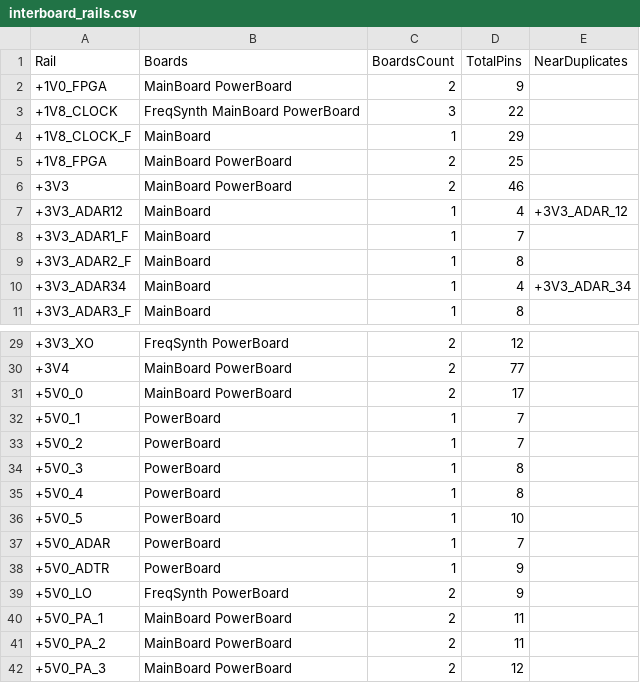
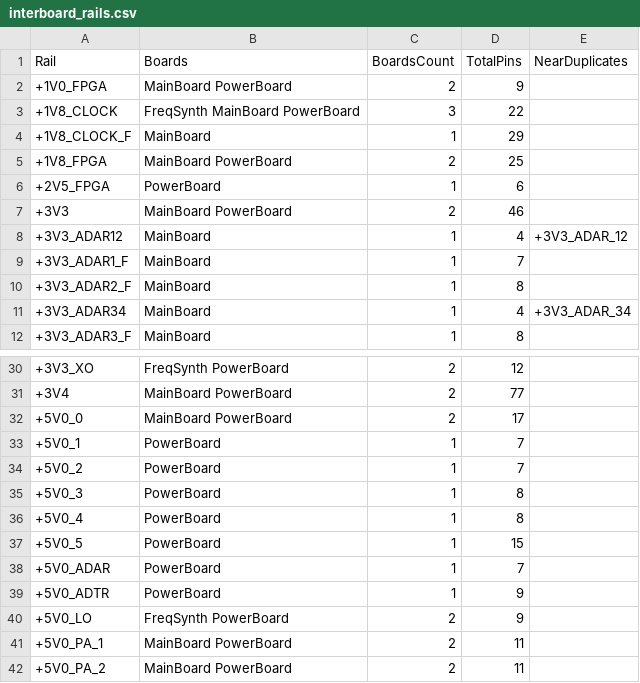
Before and after one commit to MKonovalov/PLFM_RADAR, a CSV file: 4_Schematics and Boards Layout/4_7_Production Files/Board_Artifacts/interboard_rails.csv, drawn as a sheet; only a part is shown, gaps mark what is left out; the shorter side is filled out with more unchanged rows.

Commit message:
feat(hw): the 2.5 V rail source for bank 14 (Lane B B1.1, part 1 of 2)
Bank 14 has to reach 2.5 V before the ADC lanes can be LVDS_25, and the supply
has to come from somewhere.  A third TPS7A8300 -- the part that already regulates
twice on the power board (U32 = +3V3_ADTR, U34 = +3V3_XO) -- so the topology,
including the BIAS, NR/SS and SNS capacitors the device needs, is copied from a
working instance rather than designed here.

The set point is derived from the board's own 3.3 V instances, not from memory:

    3.3 V = VREF x (1 + 35.7k/11.5k)       -> VREF = 0.804 V
    2.5 V -> R1/R2 = 2.109; keep the board's 11.5k bottom -> R1 = 24.3k
    0.804 x (1 + 24.3/11.5) = 2.503 V

Capacitors mirror the existing rails' values and packages (22 uF in and out,
10 uF BIAS, 10 nF NR/SS, 10 nF SNS, all C0603); EN is tied to the input rail
because a configuration-bank supply must be up when the FPGA configures.  The
rail leaves the board on the same 2-pin Molex the other rails use, including
X34's two-instance supply-pin pattern.

Placement was searched for clearance from every existing element (a 20-pin LDO
anchored at >12 mm, the passives >=2.5 mm).  Verified: both files parse (572
parts / 322 elements), the rail's net membership matches between schematic and
board (U35 OUT/OUT_2/OUT_3 to pads 20/1/19, plus R59, C165 and the connector),
all three artifact gates green, and the new rail appears in interboard_rails.csv
as a cross-board rail.  The BOM keeps the repo's grouping: C164-C168 and R60 and
U35 join their existing value rows, and 24.3k is the one new row, using the
ERJ-P06 series and the code scheme of the 35.7k part already fitted.

Harmless on its own by design: bank 14 stays on 3.3 V and nothing consumes this
rail yet.  Part 2 -- the two translators, the six line splits and the VCCO_14
move -- is what actually changes the bank, and it has to land with this.

```diff
--- a/4_Schematics and Boards Layout/4_7_Production Files/Board_Artifacts/interboard_rails.csv
+++ b/4_Schematics and Boards Layout/4_7_Production Files/Board_Artifacts/interboard_rails.csv
@@ -5,2 +5,3 @@ Rail,Boards,BoardsCount,TotalPins,NearDuplicates
 +1V8_FPGA,MainBoard PowerBoard,2,25,
++2V5_FPGA,PowerBoard,1,6,
 +3V3,MainBoard PowerBoard,2,46,
@@ -35,3 +36,3 @@ Rail,Boards,BoardsCount,TotalPins,NearDuplicates
 +5V0_4,PowerBoard,1,8,
-+5V0_5,PowerBoard,1,10,
++5V0_5,PowerBoard,1,15,
 +5V0_ADAR,PowerBoard,1,7,
```
Also changed, not shown: 4_Schematics and Boards Layout/4_7_Production Files/Board_Artifacts/PowerBoard_bom.csv, 4_Schematics and Boards Layout/4_7_Production Files/Board_Artifacts/PowerBoard_bom_summary.csv, 4 other files.
